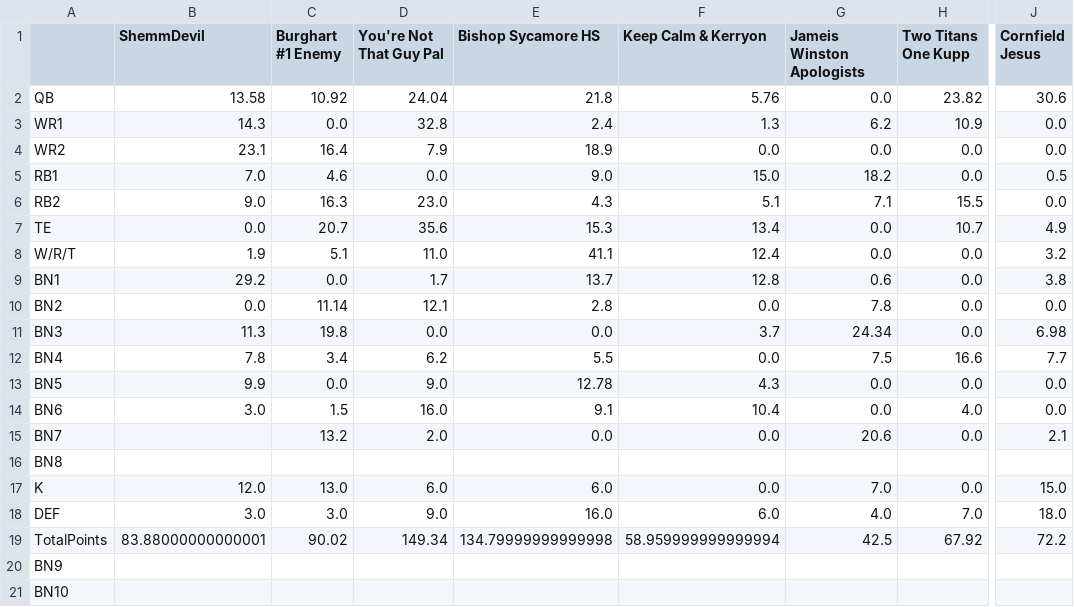
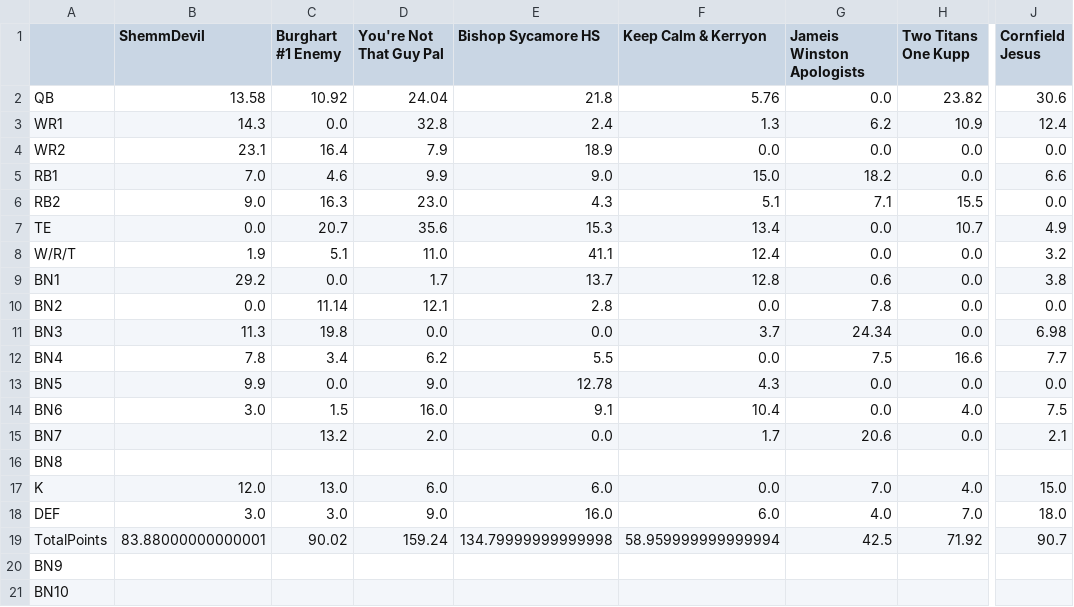
Before and after one commit to MBJR1986/yahoo_fantasy_api, a CSV file: Data Analysis/weekly_scores/wk_15_scores.csv, drawn as a sheet; only a part is shown, gaps mark what is left out; the diff names each change by its address in the sheet, - before the commit and + after, or states it on an @@ line.

```diff
--- a/Data Analysis/weekly_scores/wk_15_scores.csv
+++ b/Data Analysis/weekly_scores/wk_15_scores.csv
-J3 (Cornfield Jesus): 0.0
+J3 (Cornfield Jesus): 12.4
-D5 (You're Not That Guy Pal): 0.0
+D5 (You're Not That Guy Pal): 9.9
-J5 (Cornfield Jesus): 0.5
+J5 (Cornfield Jesus): 6.6
-J14 (Cornfield Jesus): 0.0
+J14 (Cornfield Jesus): 7.5
-F15 (Keep Calm & Kerryon): 0.0
+F15 (Keep Calm & Kerryon): 1.7
-H17 (Two Titans One Kupp): 0.0
+H17 (Two Titans One Kupp): 4.0
-D19 (You're Not That Guy Pal): 149.34
+D19 (You're Not That Guy Pal): 159.24
-H19 (Two Titans One Kupp): 67.92
+H19 (Two Titans One Kupp): 71.92
-J19 (Cornfield Jesus): 72.2
+J19 (Cornfield Jesus): 90.7
```
Also changed, not shown: 1 other file.
